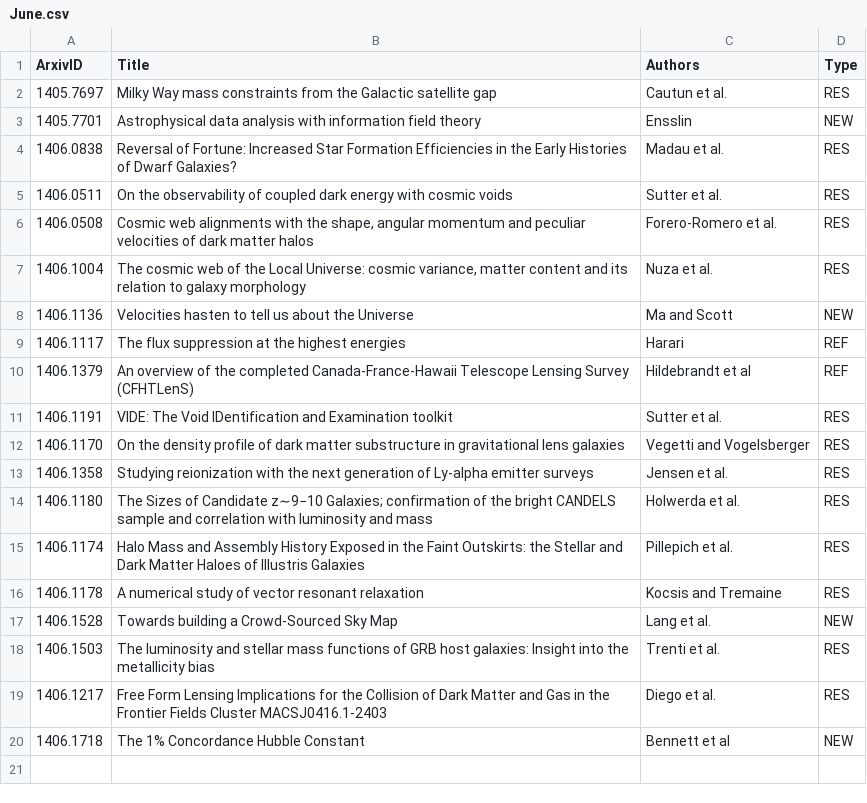
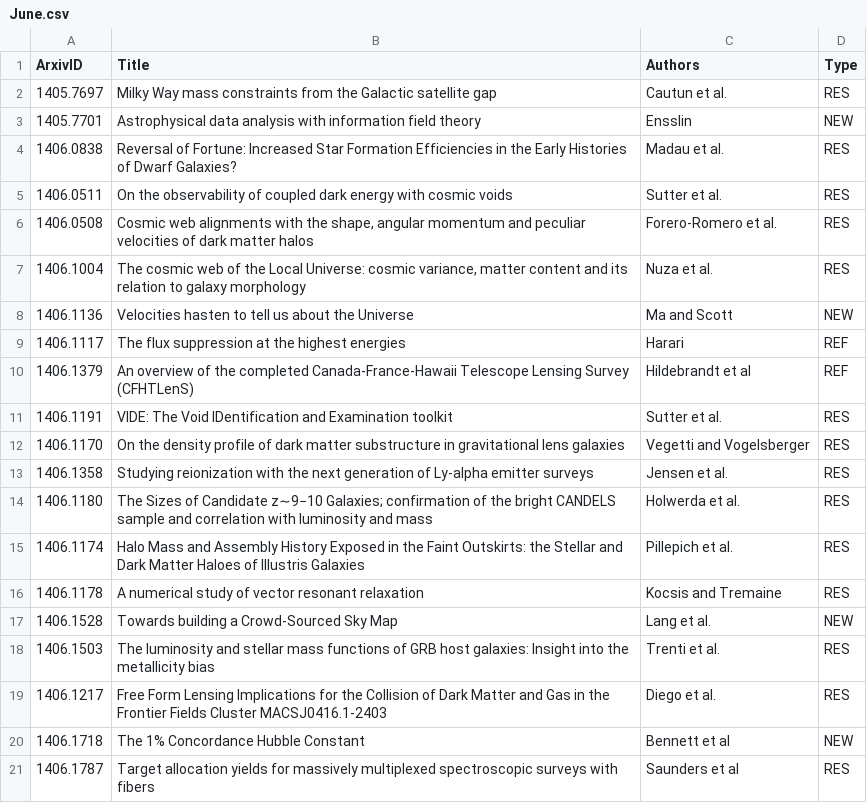
Before and after one commit to forero/arXiv, a CSV file: 2014/June.csv, drawn as a sheet; the diff names each change by its address in the sheet, - before the commit and + after, or states it on an @@ line.

```diff
--- a/2014/June.csv
+++ b/2014/June.csv
+row 21: 1406.1787 | Target allocation yields for massively multiplexed spectroscopic surveys with fibers | Saunders et al | RES
```
